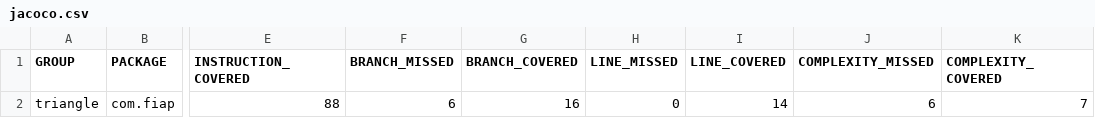
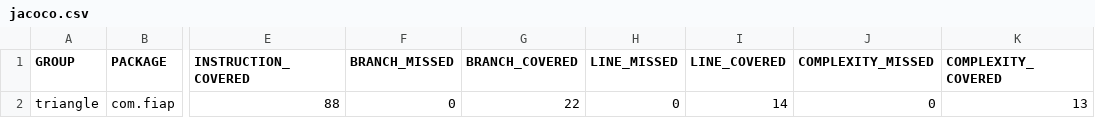
Before and after one commit to oThinas/triangle-qa, a CSV file: target/site/jacoco/jacoco.csv, drawn as a sheet; only a part is shown, gaps mark what is left out; the diff names each change by its address in the sheet, - before the commit and + after, or states it on an @@ line.

```diff
--- a/target/site/jacoco/jacoco.csv
+++ b/target/site/jacoco/jacoco.csv
-F2 (BRANCH_MISSED): 6
+F2 (BRANCH_MISSED): 0
-G2 (BRANCH_COVERED): 16
+G2 (BRANCH_COVERED): 22
-J2 (COMPLEXITY_MISSED): 6
+J2 (COMPLEXITY_MISSED): 0
-K2 (COMPLEXITY_COVERED): 7
+K2 (COMPLEXITY_COVERED): 13
```
Also changed, not shown: 14 other files.
